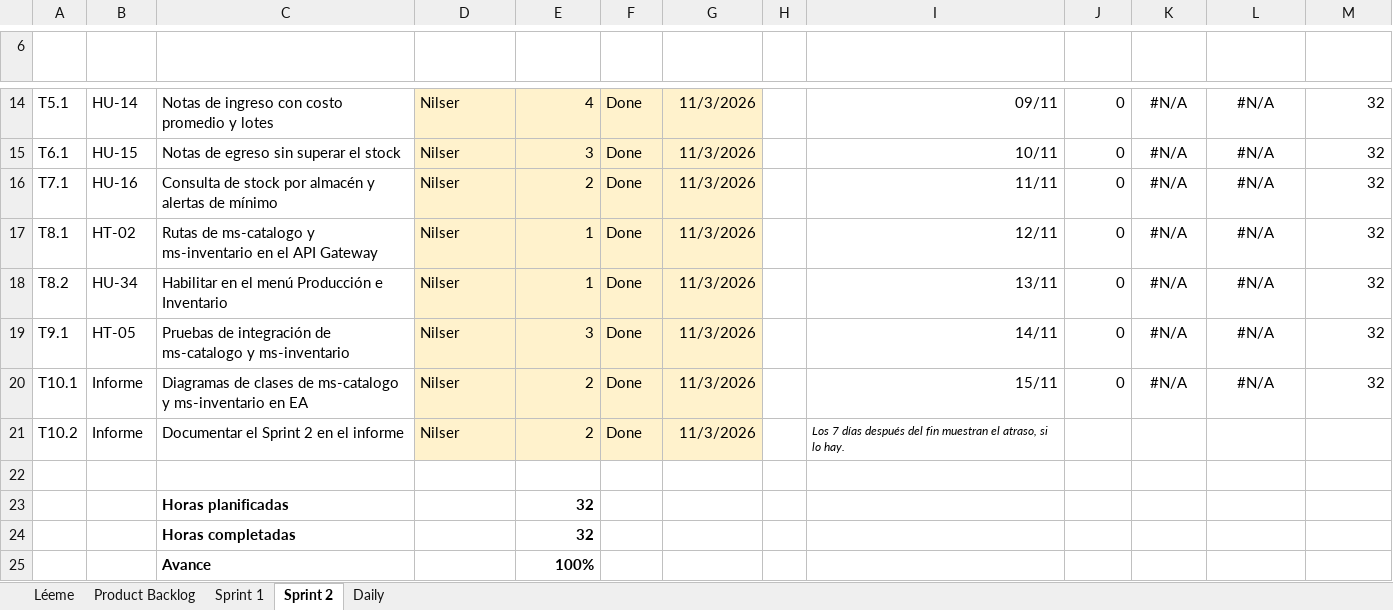
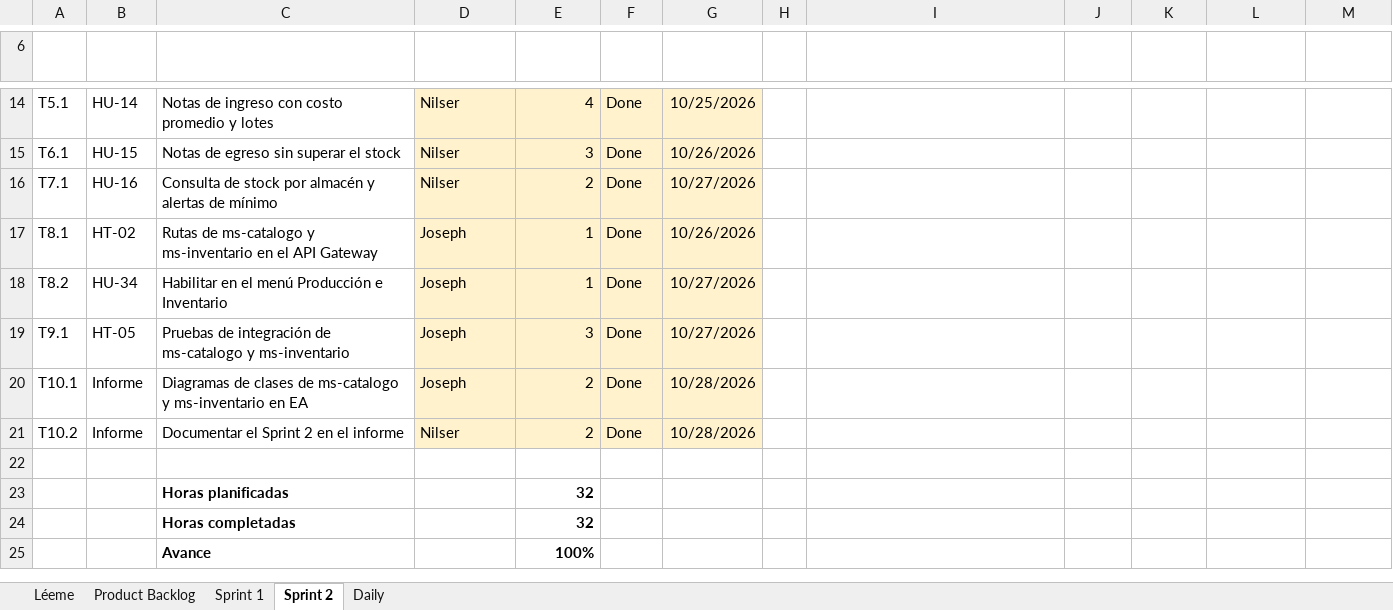
Before and after one commit to nutriexpress2026-alt/nutriexpress-microservicios, an Excel workbook: docs/scrum/seguimiento-scrum.xlsx, sheet Sprint 2, drawn as a sheet; only a part is shown, gaps mark what is left out; values as stored, in another font and other column widths than the file's, no borders; charts and pictures and conditional formats not drawn; the diff covers the shown part only; the diff names each change by its address in the sheet, - before the commit and + after, or states it on an @@ line.

```diff
--- a/docs/scrum/seguimiento-scrum.xlsx (sheet Sprint 2)
+++ b/docs/scrum/seguimiento-scrum.xlsx (sheet Sprint 2)
-G14 (Fecha de término): 11/3/2026
+G14 (Fecha de término): 10/25/2026
-I14 (Día): 09/11
+I14 (Día): (empty)
-J14:J20 (Ideal (h)): 0
+J14:J20 (Ideal (h)): (empty)
-K14:K20 (Restante real (h)): #N/A
+K14:K20 (Restante real (h)): (empty)
-L14:L20 (Completado (h)): #N/A
+L14:L20 (Completado (h)): (empty)
-M14:M20 (Alcance (h)): 32
+M14:M20 (Alcance (h)): (empty)
-G15 (Fecha de término): 11/3/2026
+G15 (Fecha de término): 10/26/2026
-I15 (Día): 10/11
+I15 (Día): (empty)
-G16 (Fecha de término): 11/3/2026
+G16 (Fecha de término): 10/27/2026
-I16 (Día): 11/11
+I16 (Día): (empty)
-D17:D20 (Responsable): Nilser
+D17:D20 (Responsable): Joseph
-G17 (Fecha de término): 11/3/2026
+G17 (Fecha de término): 10/26/2026
-I17 (Día): 12/11
+I17 (Día): (empty)
-G18:G19 (Fecha de término): 11/3/2026
+G18:G19 (Fecha de término): 10/27/2026
-I18 (Día): 13/11
+I18 (Día): (empty)
-I19 (Día): 14/11
+I19 (Día): (empty)
-G20:G21 (Fecha de término): 11/3/2026
+G20:G21 (Fecha de término): 10/28/2026
-I20 (Día): 15/11
+I20 (Día): (empty)
-I21 (Día): Los 7 días después del fin muestran el atraso, si lo hay.
+I21 (Día): (empty)
```
Also changed, not shown: 34 edited cells and cell formats elsewhere in this sheet, sheet Daily, sheet Sprint 1, formulas that keep their value, charts or pictures, 12 other files.
